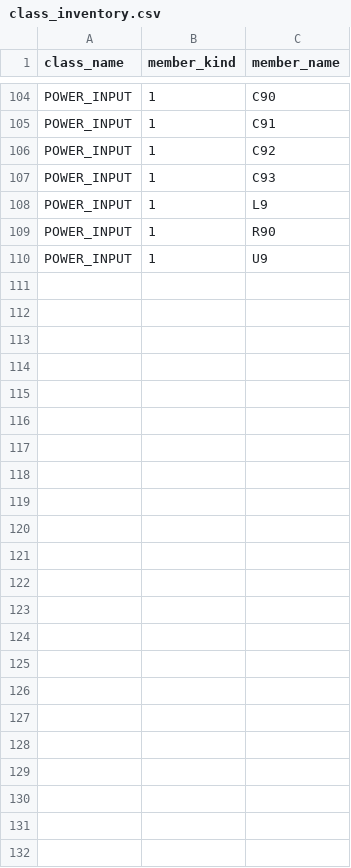
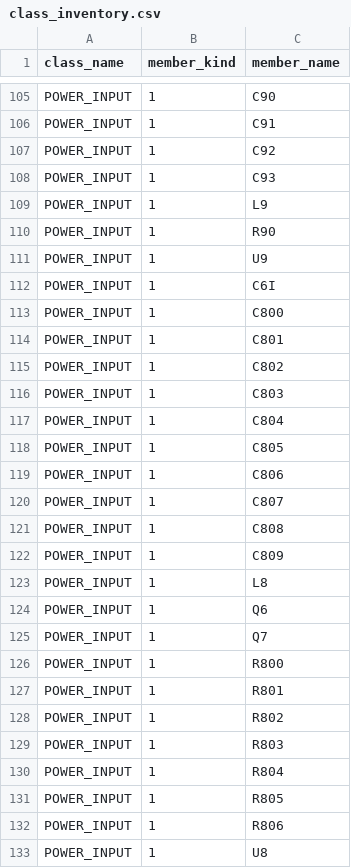
Before and after one commit to skif-ops/RLS_Head, a CSV file: hardware/system_carrier/altium/equivalence/class_inventory.csv, drawn as a sheet; only a part is shown, gaps mark what is left out; the diff covers the shown part only.

```diff
--- a/hardware/system_carrier/altium/equivalence/class_inventory.csv
+++ b/hardware/system_carrier/altium/equivalence/class_inventory.csv
@@ -110 +111,23 @@ class_name,member_kind,member_name
 "POWER_INPUT","1","U9"
+"POWER_INPUT","1","C6I"
+"POWER_INPUT","1","C800"
+"POWER_INPUT","1","C801"
+"POWER_INPUT","1","C802"
+"POWER_INPUT","1","C803"
+"POWER_INPUT","1","C804"
+"POWER_INPUT","1","C805"
+"POWER_INPUT","1","C806"
+"POWER_INPUT","1","C807"
+"POWER_INPUT","1","C808"
+"POWER_INPUT","1","C809"
+"POWER_INPUT","1","L8"
+"POWER_INPUT","1","Q6"
+"POWER_INPUT","1","Q7"
+"POWER_INPUT","1","R800"
+"POWER_INPUT","1","R801"
+"POWER_INPUT","1","R802"
+"POWER_INPUT","1","R803"
+"POWER_INPUT","1","R804"
+"POWER_INPUT","1","R805"
+"POWER_INPUT","1","R806"
+"POWER_INPUT","1","U8"
```
Also changed, not shown: 2 added rows, 1 removed row and 1 edited cell elsewhere in this file, hardware/system_carrier/altium/equivalence/bom_export.csv, hardware/system_carrier/altium/equivalence/component_inventory.csv, 48 other files.
